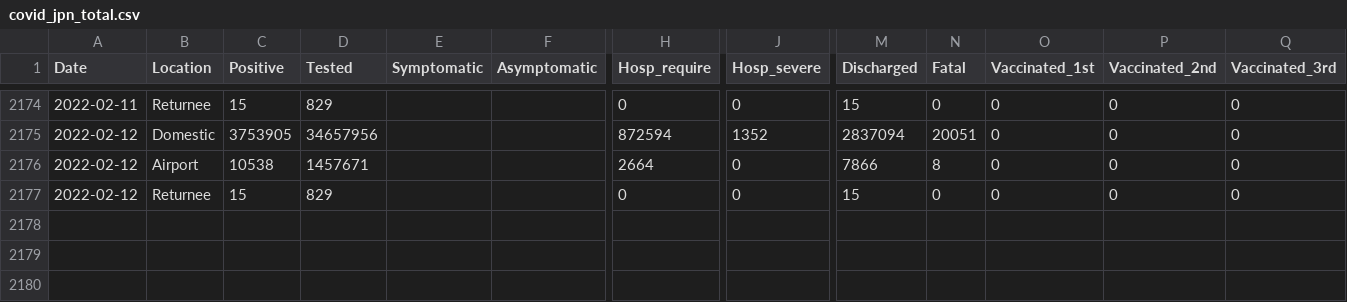
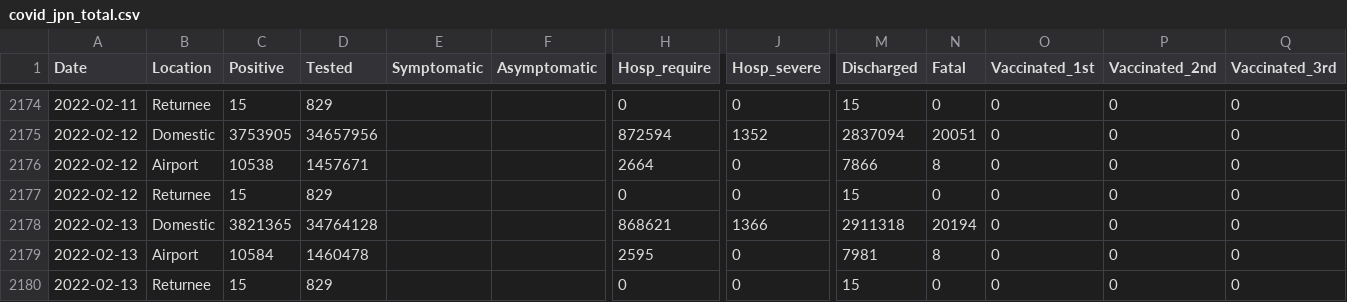
Before and after one commit to lisphilar/covid19-sir, a CSV file: data/japan/covid_jpn_total.csv, drawn as a sheet; only a part is shown, gaps mark what is left out; rows hold the shown columns only; the diff names each change by its address in the sheet, - before the commit and + after, or states it on an @@ line.

Commit message:
data

```diff
--- a/data/japan/covid_jpn_total.csv
+++ b/data/japan/covid_jpn_total.csv
+row 2178: 2022-02-13 | Domestic | 3821365 | 34764128 |  |  | 868621 | 1366 | 2911318 | 20194 | 0 | 0 | 0
+row 2179: 2022-02-13 | Airport | 10584 | 1460478 |  |  | 2595 | 0 | 7981 | 8 | 0 | 0 | 0
+row 2180: 2022-02-13 | Returnee | 15 | 829 |  |  | 0 | 0 | 15 | 0 | 0 | 0 | 0
```
Also changed, not shown: 2 other files.
